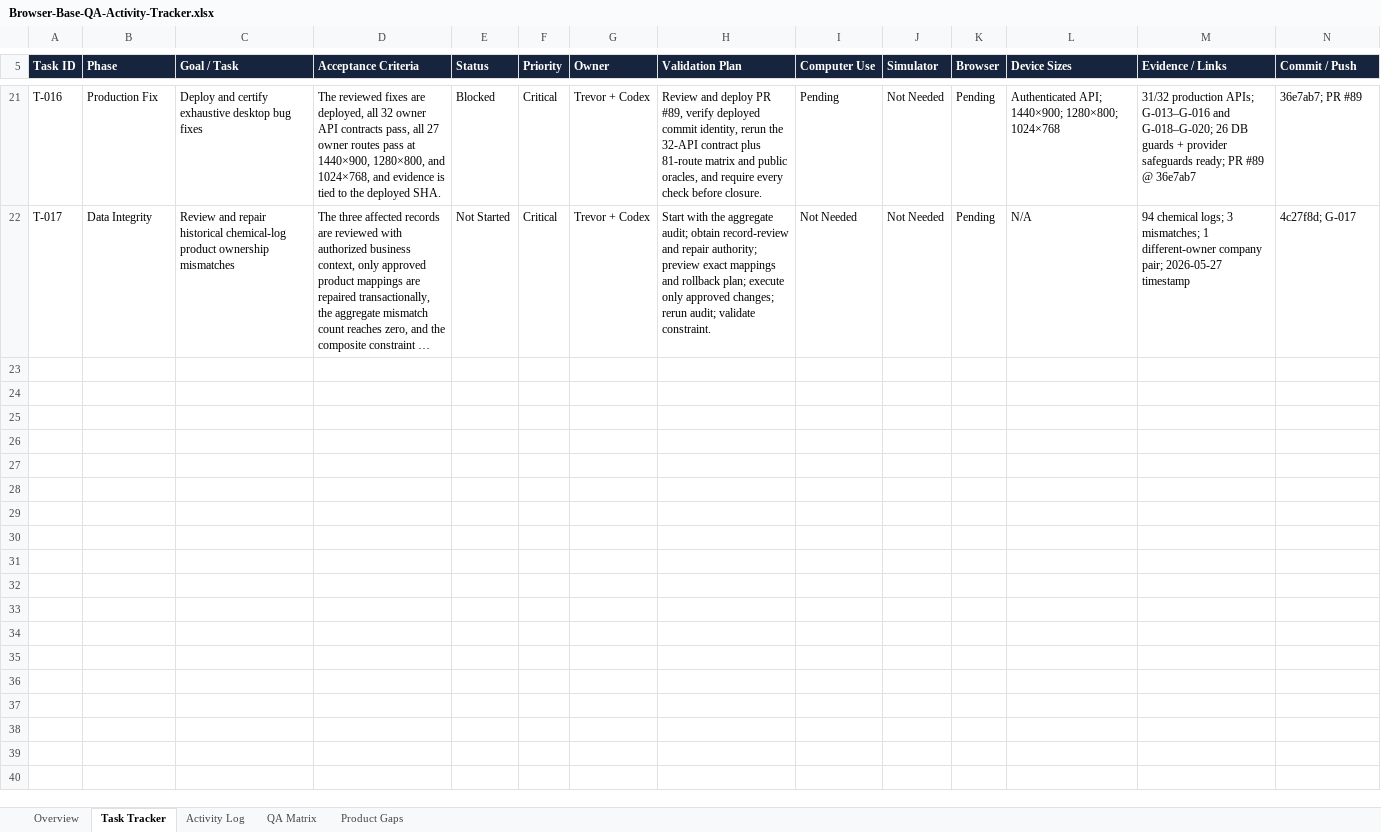
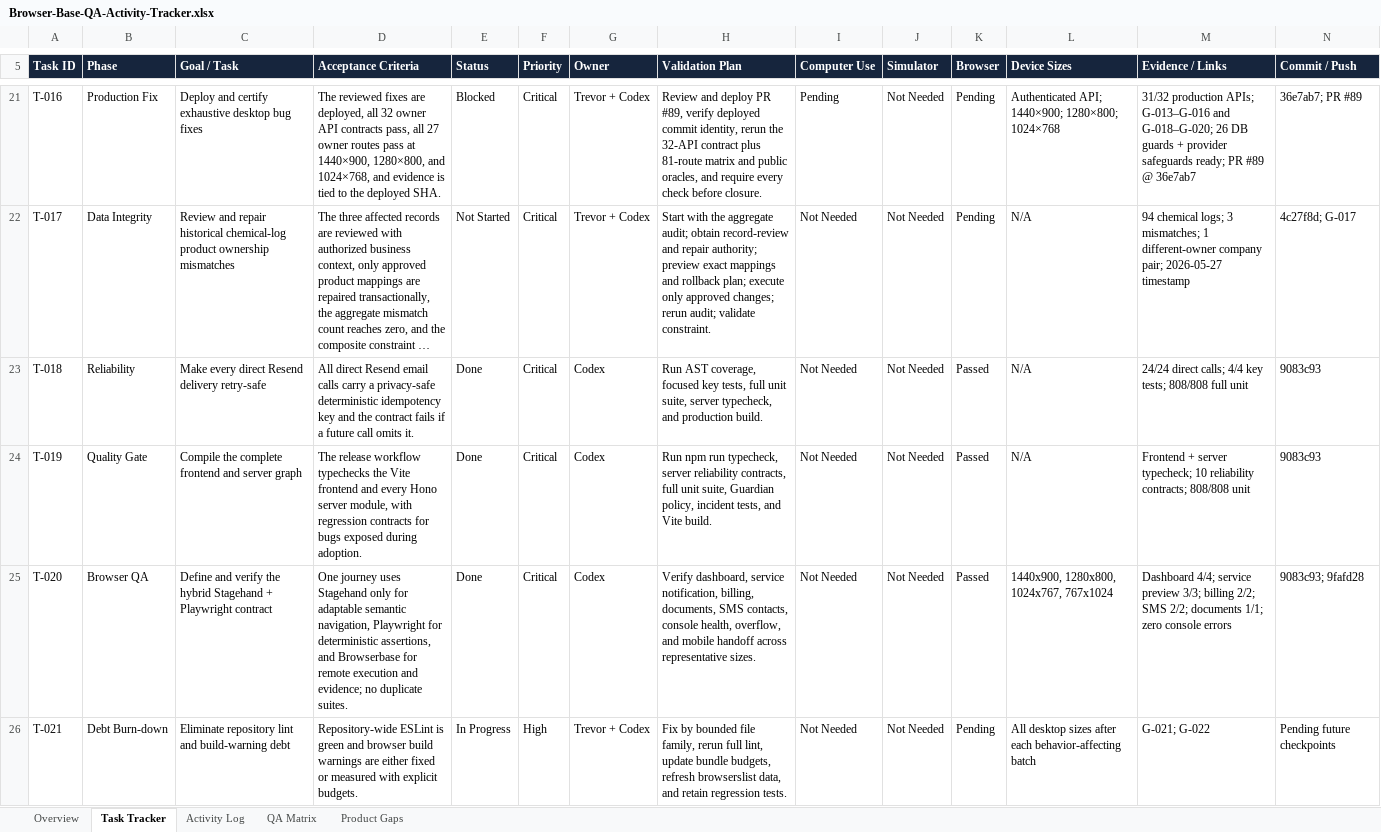
Before and after one commit to gicheru214/Browser-Base-QA, an Excel workbook: tracker/Browser-Base-QA-Activity-Tracker.xlsx, sheet Task Tracker, drawn as a sheet; only a part is shown, gaps mark what is left out; long unchanged cells end in …; values as stored, in another font and other column widths than the file's, no borders; conditional formats and table styles not drawn; rows hold the shown columns only; the diff names each change by its address in the sheet, - before the commit and + after, or states it on an @@ line.

Commit message:
docs: record full stack reliability validation

```diff
--- a/tracker/Browser-Base-QA-Activity-Tracker.xlsx (sheet Task Tracker)
+++ b/tracker/Browser-Base-QA-Activity-Tracker.xlsx (sheet Task Tracker)
+row 23: T-018 | Reliability | Make every direct Resend delivery retry-safe | All direct Resend email calls carry a privacy-safe deterministic idempotency key and the contract fails if a future call omits it. | Done | Critical | Codex | Run AST coverage, focused key tests, full unit suite, server typecheck, and production build. | Not Needed | Not Needed | Passed | N/A | 24/24 direct calls; 4/4 key tests; 808/808 full unit | 9083c93
+row 24: T-019 | Quality Gate | Compile the complete frontend and server graph | The release workflow typechecks the Vite frontend and every Hono server module, with regression contracts for bugs exposed during adoption. | Done | Critical | Codex | Run npm run typecheck, server reliability contracts, full unit suite, Guardian policy, incident tests, and Vite build. | Not Needed | Not Needed | Passed | N/A | Frontend + server typecheck; 10 reliability contracts; 808/808 unit | 9083c93
+row 25: T-020 | Browser QA | Define and verify the hybrid Stagehand + Playwright contract | One journey uses Stagehand only for adaptable semantic navigation, Playwright for deterministic assertions, and Browserbase for remote execution and evidence; no duplicate suites. | Done | Critical | Codex | Verify dashboard, service notification, billing, documents, SMS contacts, console health, overflow, and mobile handoff across representative sizes. | Not Needed | Not Needed | Passed | 1440x900, 1280x800, 1024x767, 767x1024 | Dashboard 4/4; service preview 3/3; billing 2/2; SMS 2/2; documents 1/1; zero console errors | 9083c93; 9fafd28
+row 26: T-021 | Debt Burn-down | Eliminate repository lint and build-warning debt | Repository-wide ESLint is green and browser build warnings are either fixed or measured with explicit budgets. | In Progress | High | Trevor + Codex | Fix by bounded file family, rerun full lint, update bundle budgets, refresh browserslist data, and retain regression tests. | Not Needed | Not Needed | Pending | All desktop sizes after each behavior-affecting batch | G-021; G-022 | Pending future checkpoints
```
Also changed, not shown: sheet QA Matrix, sheet Activity Log, sheet Product Gaps, sheet Overview.
